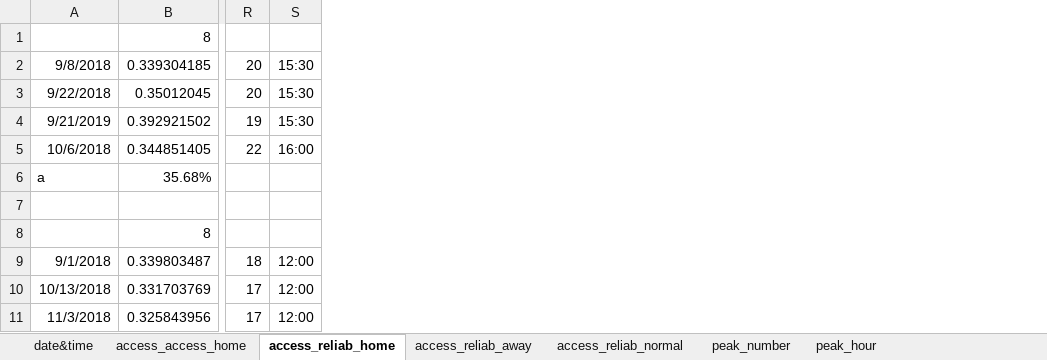
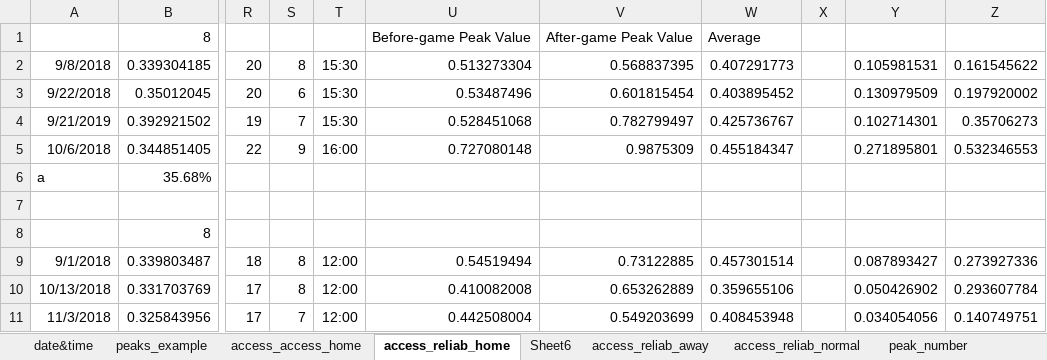
Before and after one commit to luyuliu/COTA-AccessibilityReliability, an Excel workbook: ana/resilient.xlsx, sheet access_reliab_home, drawn as a sheet; only a part is shown, gaps mark what is left out; values as stored, in another font and other column widths than the file's, no borders; charts and pictures not drawn; the diff names each change by its address in the sheet, - before the commit and + after, or states it on an @@ line.

```diff
--- a/ana/resilient.xlsx (sheet access_reliab_home)
+++ b/ana/resilient.xlsx (sheet access_reliab_home)
+sheet tab: peaks_example
+sheet tab: Sheet6
+column S, rows 2-11: 8 | 6 | 7 | 9 |  |  |  | 8 | 8 | 7
+column U, rows 1-11: Before-game Peak Value | 0.513273304 | 0.53487496 | 0.528451068 | 0.727080148 |  |  |  | 0.54519494 | 0.410082008 | 0.442508004
+column V, rows 1-11: After-game Peak Value | 0.568837395 | 0.601815454 | 0.782799497 | 0.9875309 |  |  |  | 0.73122885 | 0.653262889 | 0.549203699
+column W, rows 1-11: Average | 0.407291773 | 0.403895452 | 0.425736767 | 0.455184347 |  |  |  | 0.457301514 | 0.359655106 | 0.408453948
+column X, empty
+column Y, rows 2-11: 0.105981531 | 0.130979509 | 0.102714301 | 0.271895801 |  |  |  | 0.087893427 | 0.050426902 | 0.034054056
+column Z, rows 2-11: 0.161545622 | 0.197920002 | 0.35706273 | 0.532346553 |  |  |  | 0.273927336 | 0.293607784 | 0.140749751
```
Also changed, not shown: sheet access_reliab_normal, charts or pictures, 4 other files.
